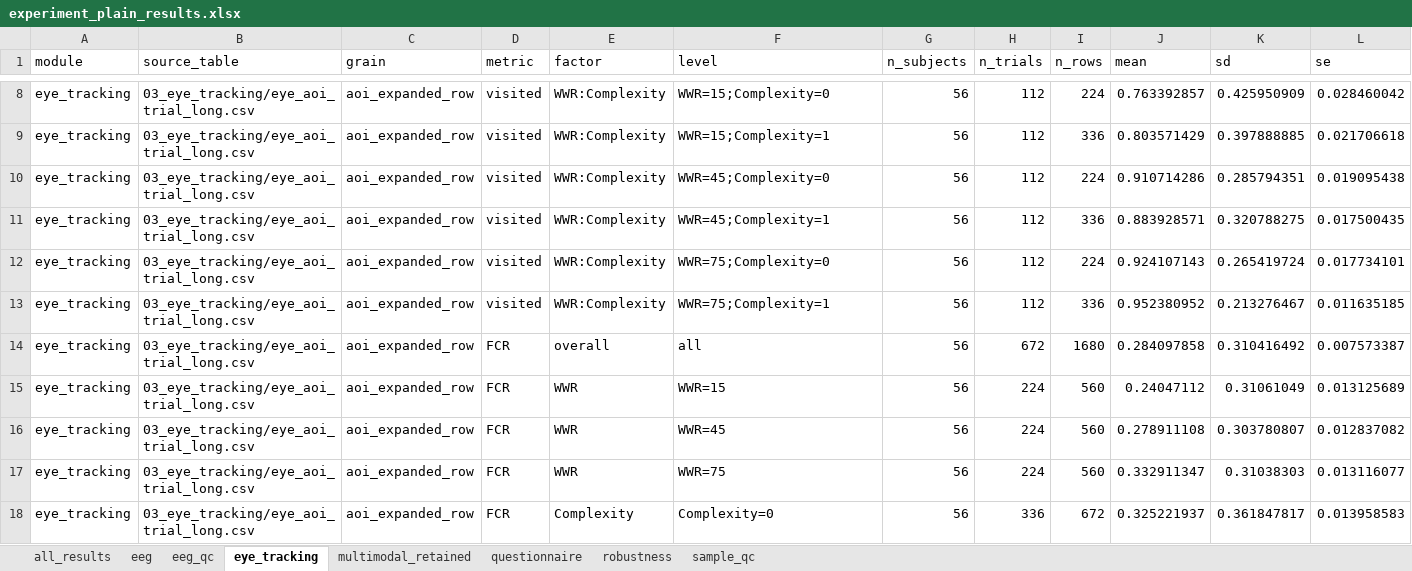
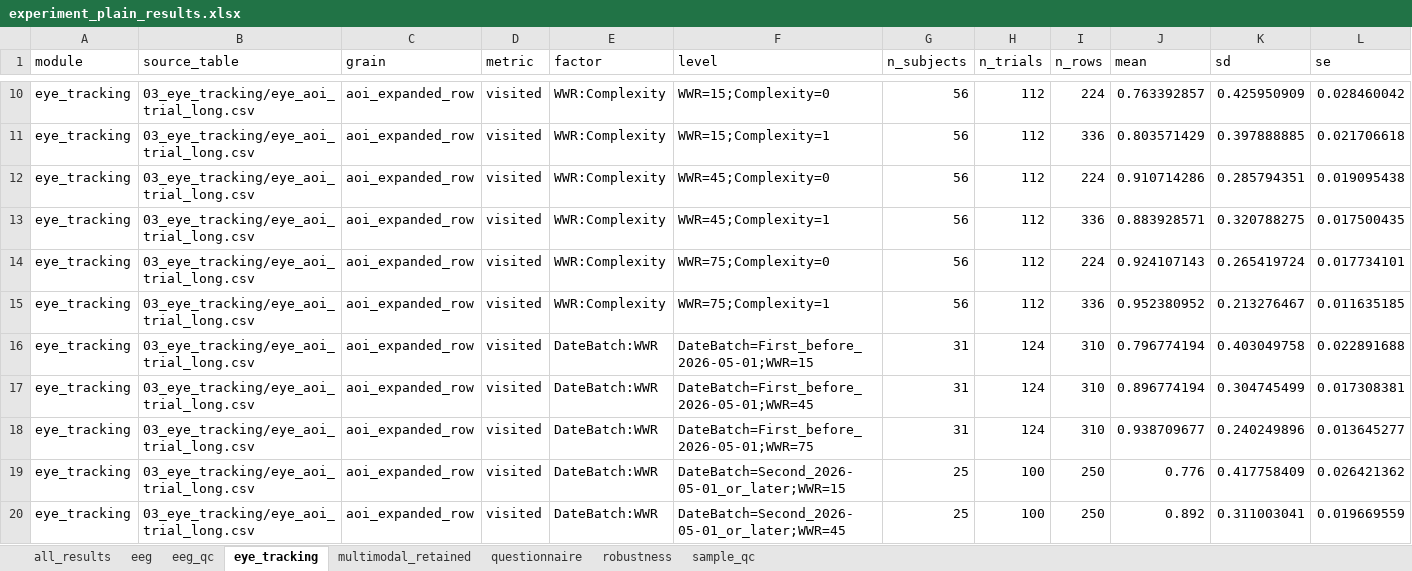
Before and after one commit to chiheiyip/More-is-not-always-better, an Excel workbook: outputs/07_paper_tables/experiment_plain_results.xlsx, sheet eye_tracking, drawn as a sheet; only a part is shown, gaps mark what is left out; the shorter side is filled out with more unchanged rows; values as stored, in another font and other column widths than the file's, no borders; rows hold the shown columns only; the diff covers the shown part only; the diff names each change by its address in the sheet, - before the commit and + after, or states it on an @@ line.

Commit message:
Use latest experience grouping and date batch results

```diff
--- a/outputs/07_paper_tables/experiment_plain_results.xlsx (sheet eye_tracking)
+++ b/outputs/07_paper_tables/experiment_plain_results.xlsx (sheet eye_tracking)
+row 16: eye_tracking | 03_eye_tracking/eye_aoi_trial_long.csv | aoi_expanded_row | visited | DateBatch:WWR | DateBatch=First_before_2026-05-01;WWR=15 | 31 | 124 | 310 | 0.796774194 | 0.403049758 | 0.022891688
+row 17: eye_tracking | 03_eye_tracking/eye_aoi_trial_long.csv | aoi_expanded_row | visited | DateBatch:WWR | DateBatch=First_before_2026-05-01;WWR=45 | 31 | 124 | 310 | 0.896774194 | 0.304745499 | 0.017308381
+row 18: eye_tracking | 03_eye_tracking/eye_aoi_trial_long.csv | aoi_expanded_row | visited | DateBatch:WWR | DateBatch=First_before_2026-05-01;WWR=75 | 31 | 124 | 310 | 0.938709677 | 0.240249896 | 0.013645277
+row 19: eye_tracking | 03_eye_tracking/eye_aoi_trial_long.csv | aoi_expanded_row | visited | DateBatch:WWR | DateBatch=Second_2026-05-01_or_later;WWR=15 | 25 | 100 | 250 | 0.776 | 0.417758409 | 0.026421362
+row 20: eye_tracking | 03_eye_tracking/eye_aoi_trial_long.csv | aoi_expanded_row | visited | DateBatch:WWR | DateBatch=Second_2026-05-01_or_later;WWR=45 | 25 | 100 | 250 | 0.892 | 0.311003041 | 0.019669559
```
Also changed, not shown: 79 added rows elsewhere in this sheet, sheet all_results, sheet multimodal_retained, sheet questionnaire, sheet eeg, sheet sample_qc, 9 other files.
